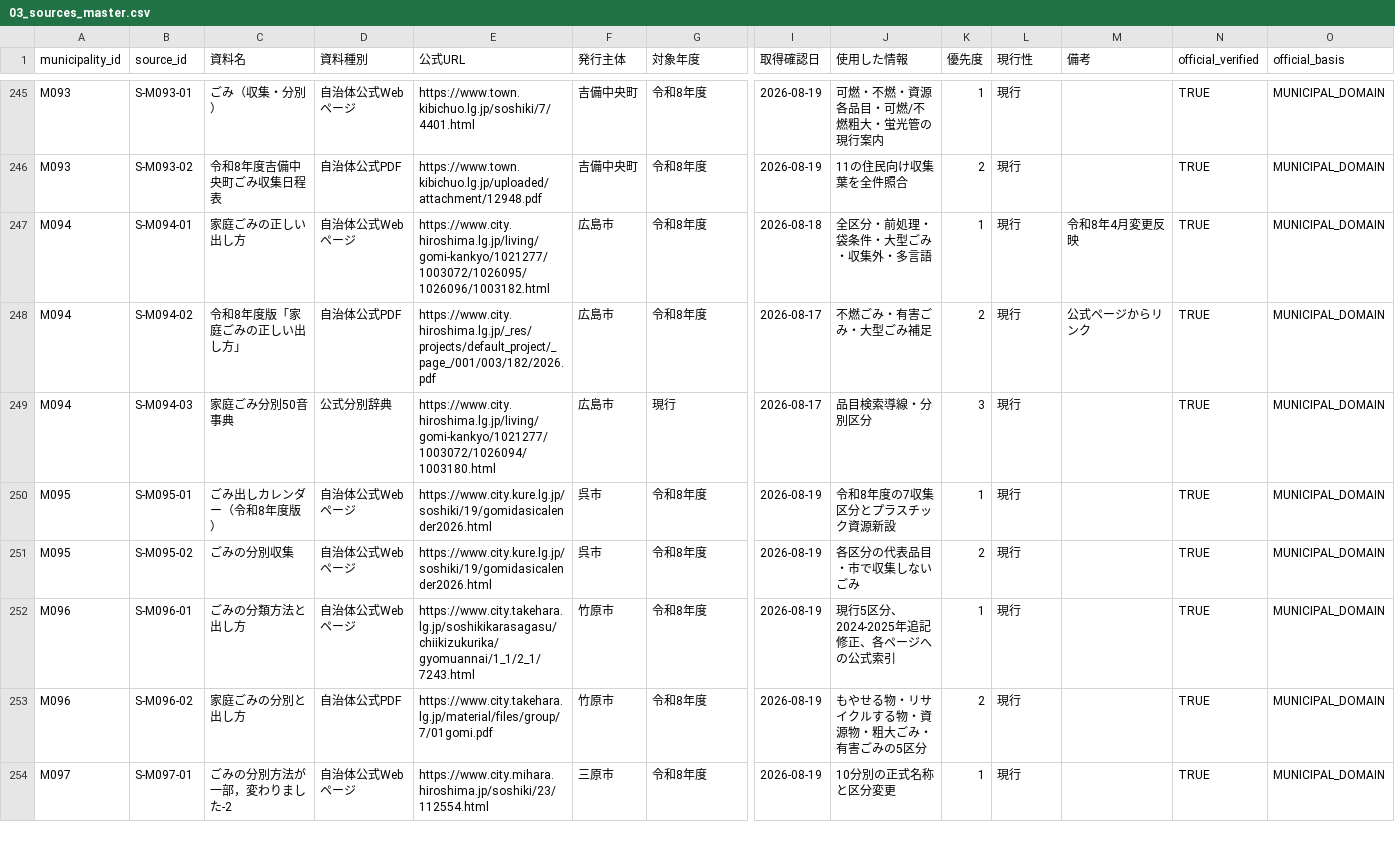
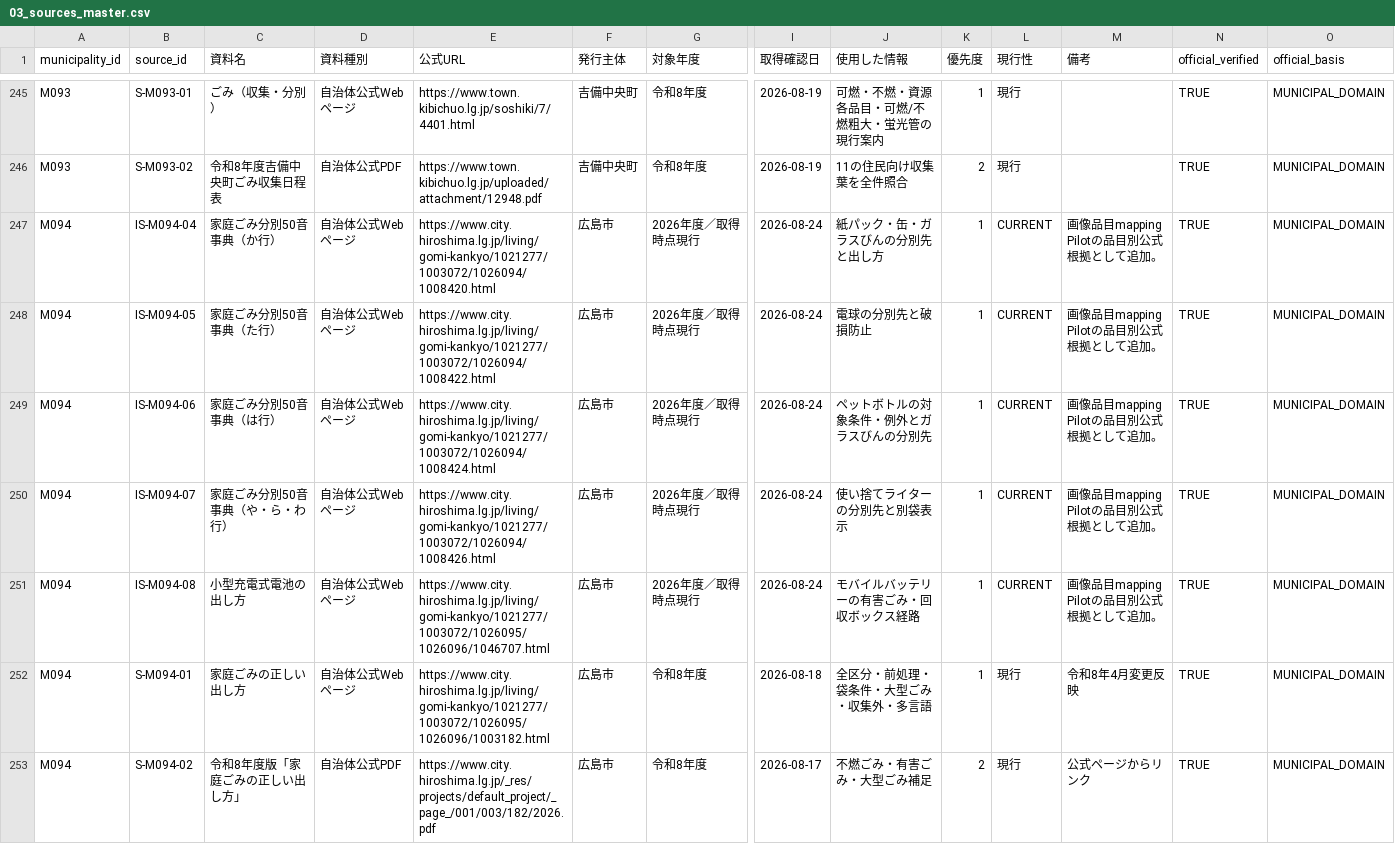
Before and after one commit to testeste55555/Separate-garbage, a CSV file: data/research/03_sources_master.csv, drawn as a sheet; only a part is shown, gaps mark what is left out; the shorter side is filled out with more unchanged rows; rows hold the shown columns only; the diff covers the shown part only; the diff names each change by its address in the sheet, - before the commit and + after, or states it on an @@ line.

Commit message:
Add official image-item mapping pilot for top 8

```diff
--- a/data/research/03_sources_master.csv
+++ b/data/research/03_sources_master.csv
+row 247: M094 | IS-M094-04 | 家庭ごみ分別50音事典（か行） | 自治体公式Webページ | https://www.city.hiroshima.lg.jp/living/gomi-kankyo/1021277/1003072/1026094/1008420.html | 広島市 | 2026年度／取得時点現行 | 2026-08-24 | 紙パック・缶・ガラスびんの分別先と出し方 | 1 | CURRENT | 画像品目mapping Pilotの品目別公式根拠として追加。 | TRUE | MUNICIPAL_DOMAIN
+row 248: M094 | IS-M094-05 | 家庭ごみ分別50音事典（た行） | 自治体公式Webページ | https://www.city.hiroshima.lg.jp/living/gomi-kankyo/1021277/1003072/1026094/1008422.html | 広島市 | 2026年度／取得時点現行 | 2026-08-24 | 電球の分別先と破損防止 | 1 | CURRENT | 画像品目mapping Pilotの品目別公式根拠として追加。 | TRUE | MUNICIPAL_DOMAIN
+row 249: M094 | IS-M094-06 | 家庭ごみ分別50音事典（は行） | 自治体公式Webページ | https://www.city.hiroshima.lg.jp/living/gomi-kankyo/1021277/1003072/1026094/1008424.html | 広島市 | 2026年度／取得時点現行 | 2026-08-24 | ペットボトルの対象条件・例外とガラスびんの分別先 | 1 | CURRENT | 画像品目mapping Pilotの品目別公式根拠として追加。 | TRUE | MUNICIPAL_DOMAIN
+row 250: M094 | IS-M094-07 | 家庭ごみ分別50音事典（や・ら・わ行） | 自治体公式Webページ | https://www.city.hiroshima.lg.jp/living/gomi-kankyo/1021277/1003072/1026094/1008426.html | 広島市 | 2026年度／取得時点現行 | 2026-08-24 | 使い捨てライターの分別先と別袋表示 | 1 | CURRENT | 画像品目mapping Pilotの品目別公式根拠として追加。 | TRUE | MUNICIPAL_DOMAIN
+row 251: M094 | IS-M094-08 | 小型充電式電池の出し方 | 自治体公式Webページ | https://www.city.hiroshima.lg.jp/living/gomi-kankyo/1021277/1003072/1026095/1026096/1046707.html | 広島市 | 2026年度／取得時点現行 | 2026-08-24 | モバイルバッテリーの有害ごみ・回収ボックス経路 | 1 | CURRENT | 画像品目mapping Pilotの品目別公式根拠として追加。 | TRUE | MUNICIPAL_DOMAIN
```
Also changed, not shown: 9 added rows elsewhere in this file, 12 other files.
